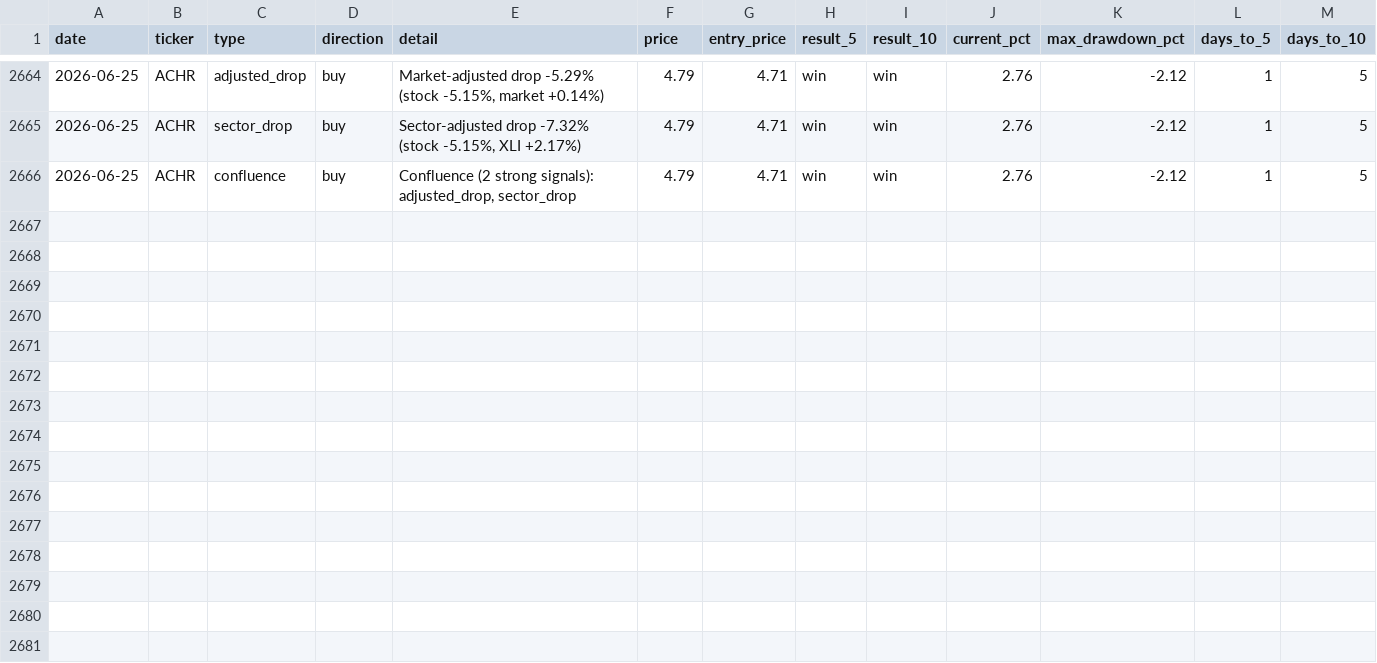
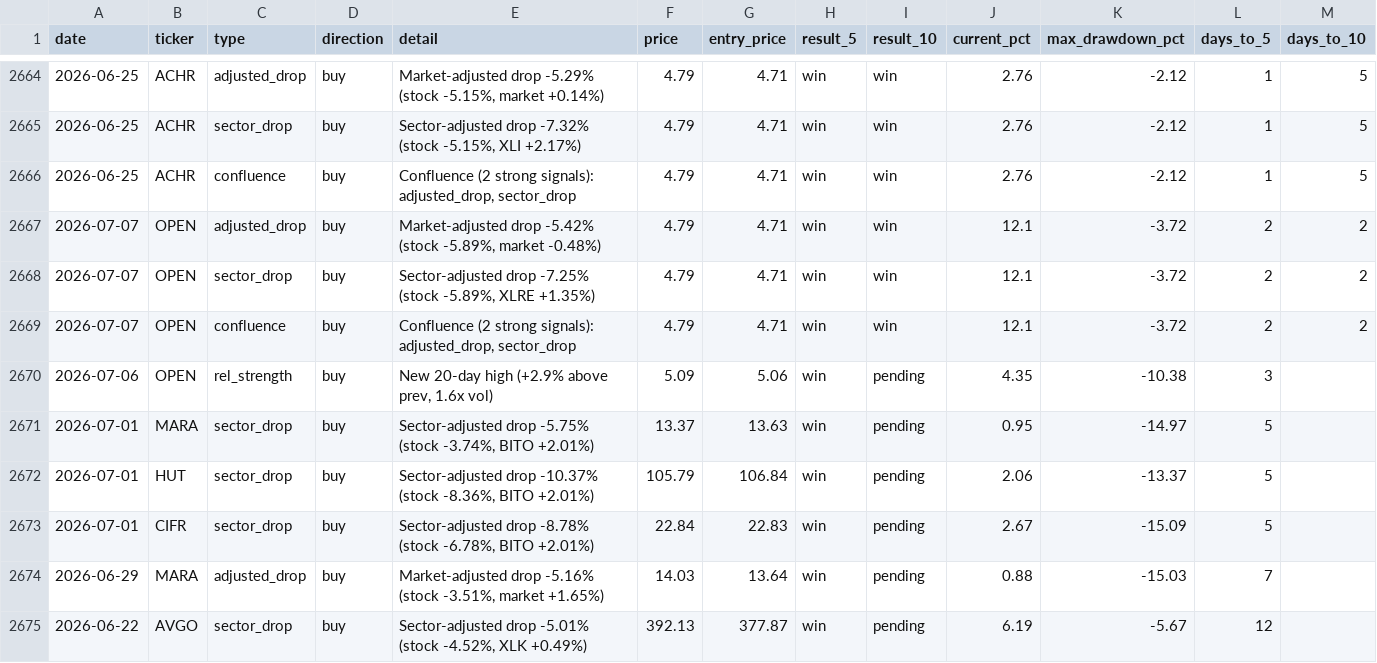
Before and after one commit to utoraman/rapidsift, a CSV file: data/signal_history.csv, drawn as a sheet; only a part is shown, gaps mark what is left out.

```diff
--- a/data/signal_history.csv
+++ b/data/signal_history.csv
@@ -2666 +2666,10 @@ date,ticker,type,direction,detail,price,entry_price,result_5,result_10,current_p
 2026-06-25,ACHR,confluence,buy,"Confluence (2 strong signals): adjusted_drop, sector_drop",4.79,4.71,win,win,2.76,-2.12,1,5
+2026-07-07,OPEN,adjusted_drop,buy,"Market-adjusted drop -5.42% (stock -5.89%, market -0.48%)",4.79,4.71,win,win,12.1,-3.72,2,2
+2026-07-07,OPEN,sector_drop,buy,"Sector-adjusted drop -7.25% (stock -5.89%, XLRE +1.35%)",4.79,4.71,win,win,12.1,-3.72,2,2
+2026-07-07,OPEN,confluence,buy,"Confluence (2 strong signals): adjusted_drop, sector_drop",4.79,4.71,win,win,12.1,-3.72,2,2
+2026-07-06,OPEN,rel_strength,buy,"New 20-day high (+2.9% above prev, 1.6x vol)",5.09,5.06,win,pending,4.35,-10.38,3,
+2026-07-01,MARA,sector_drop,buy,"Sector-adjusted drop -5.75% (stock -3.74%, BITO +2.01%)",13.37,13.63,win,pending,0.95,-14.97,5,
+2026-07-01,HUT,sector_drop,buy,"Sector-adjusted drop -10.37% (stock -8.36%, BITO +2.01%)",105.79,106.84,win,pending,2.06,-13.37,5,
+2026-07-01,CIFR,sector_drop,buy,"Sector-adjusted drop -8.78% (stock -6.78%, BITO +2.01%)",22.84,22.83,win,pending,2.67,-15.09,5,
+2026-06-29,MARA,adjusted_drop,buy,"Market-adjusted drop -5.16% (stock -3.51%, market +1.65%)",14.03,13.64,win,pending,0.88,-15.03,7,
+2026-06-22,AVGO,sector_drop,buy,"Sector-adjusted drop -5.01% (stock -4.52%, XLK +0.49%)",392.13,377.87,win,pending,6.19,-5.67,12,
```
Also changed, not shown: 2 other files.
